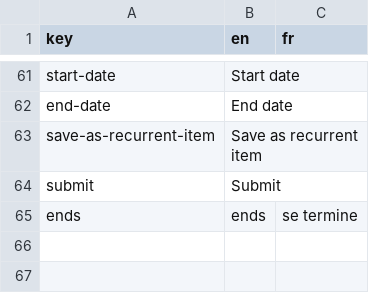
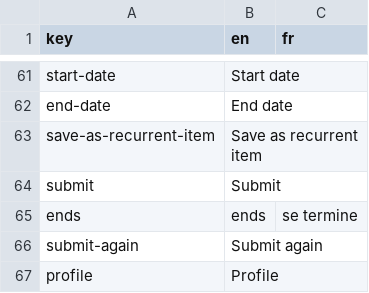
Before and after one commit to shareish/shareish, a CSV file: frontend/src/locales/translations.csv, drawn as a sheet; only a part is shown, gaps mark what is left out; the diff names each change by its address in the sheet, - before the commit and + after, or states it on an @@ line.

```diff
--- a/frontend/src/locales/translations.csv
+++ b/frontend/src/locales/translations.csv
+row 66: submit-again | Submit again
+row 67: profile | Profile
```
Also changed, not shown: 3 other files.
